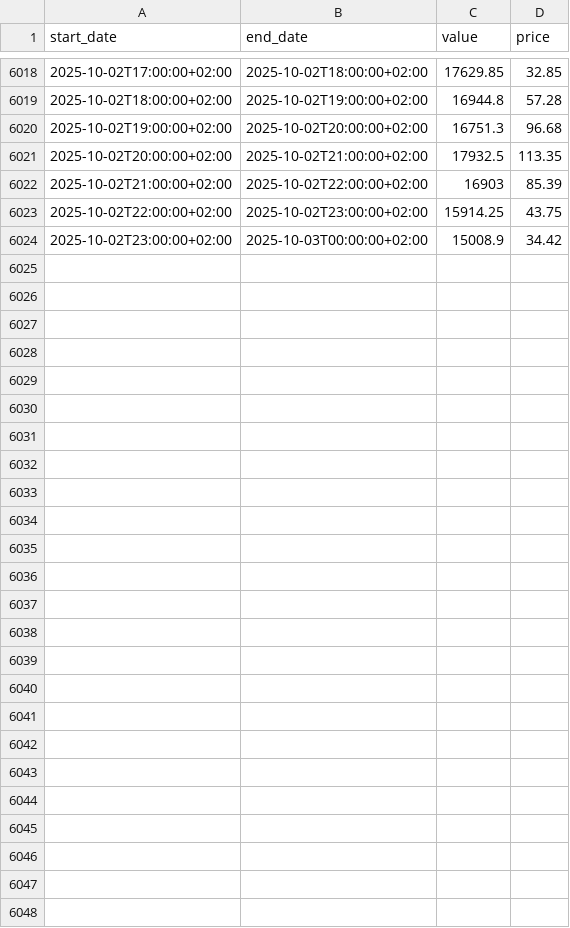
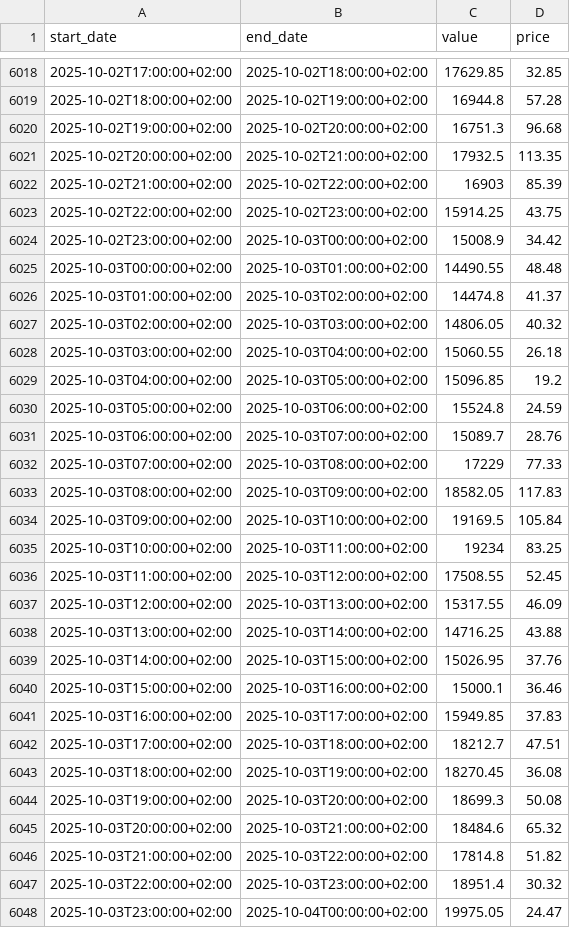
Before and after one commit to mariaVictoire/MarcheSpot, a CSV file: marche_spot.csv, drawn as a sheet; only a part is shown, gaps mark what is left out; the diff names each change by its address in the sheet, - before the commit and + after, or states it on an @@ line.

```diff
--- a/marche_spot.csv
+++ b/marche_spot.csv
+row 6025: 2025-10-03T00:00:00+02:00 | 2025-10-03T01:00:00+02:00 | 14490.55 | 48.48
+row 6026: 2025-10-03T01:00:00+02:00 | 2025-10-03T02:00:00+02:00 | 14474.8 | 41.37
+row 6027: 2025-10-03T02:00:00+02:00 | 2025-10-03T03:00:00+02:00 | 14806.05 | 40.32
+row 6028: 2025-10-03T03:00:00+02:00 | 2025-10-03T04:00:00+02:00 | 15060.55 | 26.18
+row 6029: 2025-10-03T04:00:00+02:00 | 2025-10-03T05:00:00+02:00 | 15096.85 | 19.2
+row 6030: 2025-10-03T05:00:00+02:00 | 2025-10-03T06:00:00+02:00 | 15524.8 | 24.59
+row 6031: 2025-10-03T06:00:00+02:00 | 2025-10-03T07:00:00+02:00 | 15089.7 | 28.76
+row 6032: 2025-10-03T07:00:00+02:00 | 2025-10-03T08:00:00+02:00 | 17229 | 77.33
+row 6033: 2025-10-03T08:00:00+02:00 | 2025-10-03T09:00:00+02:00 | 18582.05 | 117.83
+row 6034: 2025-10-03T09:00:00+02:00 | 2025-10-03T10:00:00+02:00 | 19169.5 | 105.84
+row 6035: 2025-10-03T10:00:00+02:00 | 2025-10-03T11:00:00+02:00 | 19234 | 83.25
+row 6036: 2025-10-03T11:00:00+02:00 | 2025-10-03T12:00:00+02:00 | 17508.55 | 52.45
+row 6037: 2025-10-03T12:00:00+02:00 | 2025-10-03T13:00:00+02:00 | 15317.55 | 46.09
+row 6038: 2025-10-03T13:00:00+02:00 | 2025-10-03T14:00:00+02:00 | 14716.25 | 43.88
+row 6039: 2025-10-03T14:00:00+02:00 | 2025-10-03T15:00:00+02:00 | 15026.95 | 37.76
+row 6040: 2025-10-03T15:00:00+02:00 | 2025-10-03T16:00:00+02:00 | 15000.1 | 36.46
+row 6041: 2025-10-03T16:00:00+02:00 | 2025-10-03T17:00:00+02:00 | 15949.85 | 37.83
+row 6042: 2025-10-03T17:00:00+02:00 | 2025-10-03T18:00:00+02:00 | 18212.7 | 47.51
+row 6043: 2025-10-03T18:00:00+02:00 | 2025-10-03T19:00:00+02:00 | 18270.45 | 36.08
+row 6044: 2025-10-03T19:00:00+02:00 | 2025-10-03T20:00:00+02:00 | 18699.3 | 50.08
+row 6045: 2025-10-03T20:00:00+02:00 | 2025-10-03T21:00:00+02:00 | 18484.6 | 65.32
+row 6046: 2025-10-03T21:00:00+02:00 | 2025-10-03T22:00:00+02:00 | 17814.8 | 51.82
+row 6047: 2025-10-03T22:00:00+02:00 | 2025-10-03T23:00:00+02:00 | 18951.4 | 30.32
+row 6048: 2025-10-03T23:00:00+02:00 | 2025-10-04T00:00:00+02:00 | 19975.05 | 24.47
```
